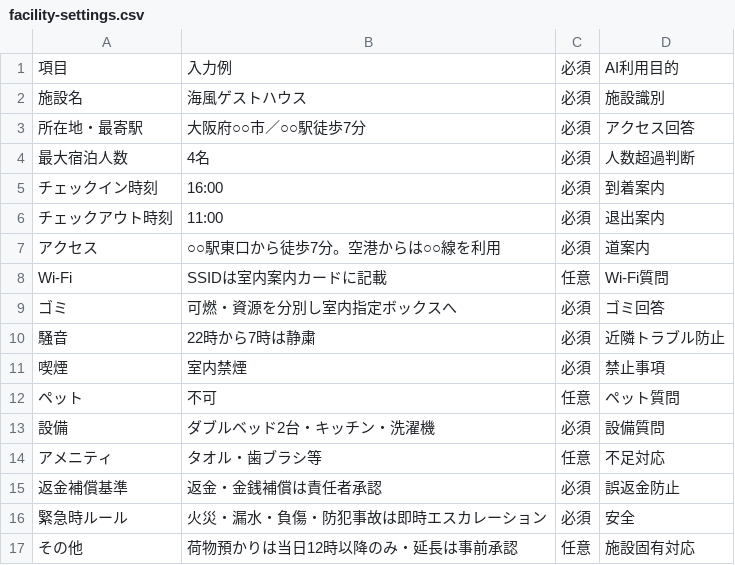
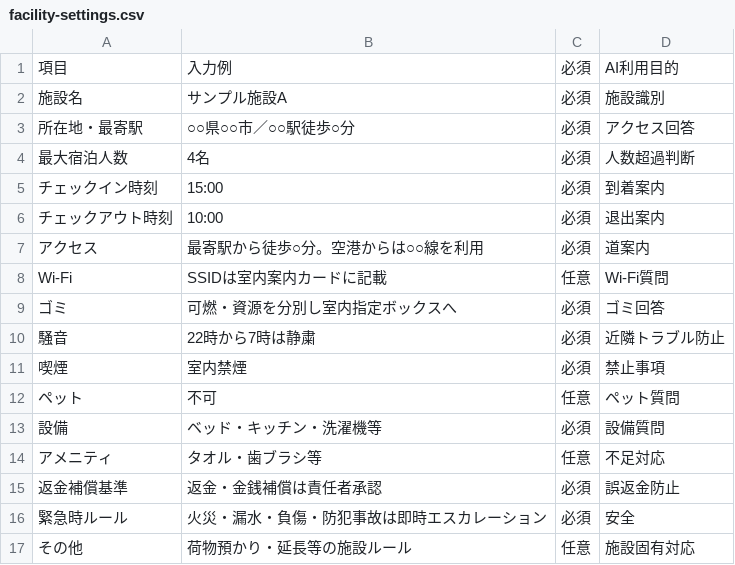
Before and after one commit to ysenterprisecorporation-ship-it/guestops-ai, a CSV file: docs/starter/facility-settings.csv, drawn as a sheet.

Commit message:
Replace Starter facility sample data with generic placeholders

```diff
--- a/docs/starter/facility-settings.csv
+++ b/docs/starter/facility-settings.csv
@@ -1,8 +1,8 @@
 項目,入力例,必須,AI利用目的
-施設名,海風ゲストハウス,必須,施設識別
-所在地・最寄駅,大阪府○○市／○○駅徒歩7分,必須,アクセス回答
+施設名,サンプル施設A,必須,施設識別
+所在地・最寄駅,○○県○○市／○○駅徒歩○分,必須,アクセス回答
 最大宿泊人数,4名,必須,人数超過判断
-チェックイン時刻,16:00,必須,到着案内
-チェックアウト時刻,11:00,必須,退出案内
-アクセス,○○駅東口から徒歩7分。空港からは○○線を利用,必須,道案内
+チェックイン時刻,15:00,必須,到着案内
+チェックアウト時刻,10:00,必須,退出案内
+アクセス,最寄駅から徒歩○分。空港からは○○線を利用,必須,道案内
 Wi-Fi,SSIDは室内案内カードに記載,任意,Wi-Fi質問
@@ -12,3 +12,3 @@ Wi-Fi,SSIDは室内案内カードに記載,任意,Wi-Fi質問
 ペット,不可,任意,ペット質問
-設備,ダブルベッド2台・キッチン・洗濯機,必須,設備質問
+設備,ベッド・キッチン・洗濯機等,必須,設備質問
 アメニティ,タオル・歯ブラシ等,任意,不足対応
@@ -16,2 +16,2 @@ Wi-Fi,SSIDは室内案内カードに記載,任意,Wi-Fi質問
 緊急時ルール,火災・漏水・負傷・防犯事故は即時エスカレーション,必須,安全
-その他,荷物預かりは当日12時以降のみ・延長は事前承認,任意,施設固有対応
+その他,荷物預かり・延長等の施設ルール,任意,施設固有対応
```
